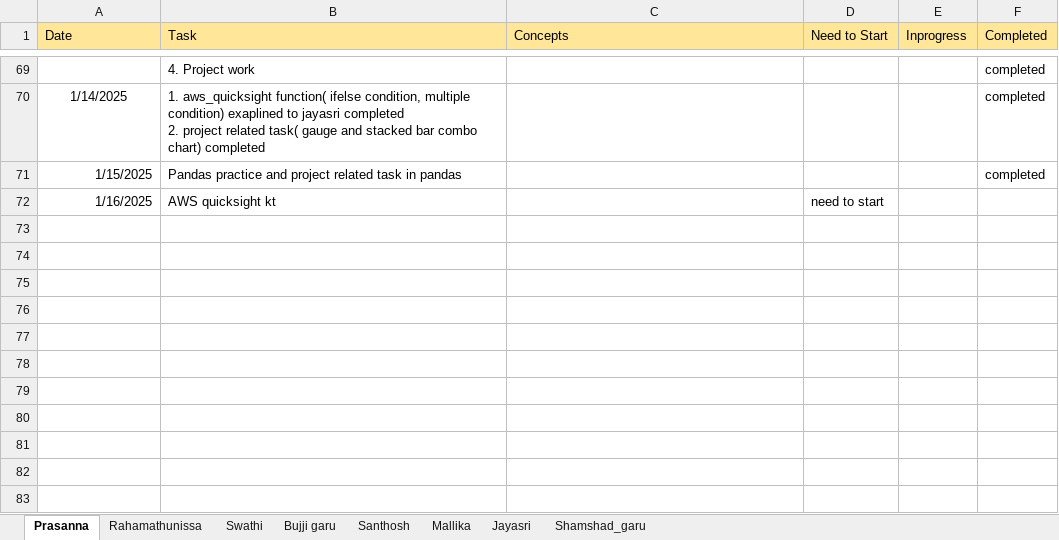
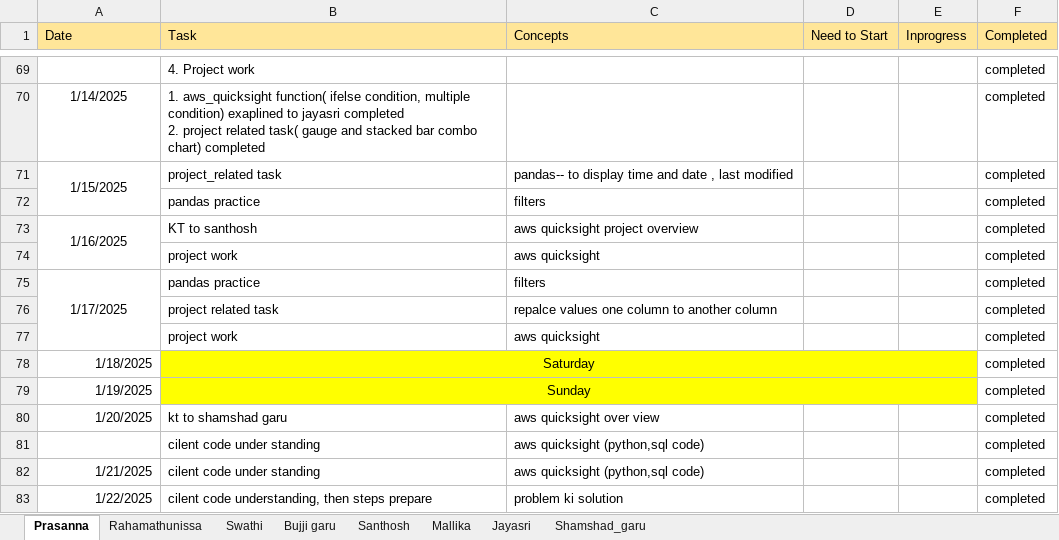
Before and after one commit to jayasriNandipu/Daily_standup_all, an Excel workbook: Stand_up_status.xlsx, sheet Prasanna, drawn as a sheet; only a part is shown, gaps mark what is left out; values as stored, in another font and other column widths than the file's, no borders; removed rows and columns are numbered as before the commit, all else as after; the diff names each change by its address in the sheet, - before the commit and + after, or states it on an @@ line.

```diff
--- a/Stand_up_status.xlsx (sheet Prasanna)
+++ b/Stand_up_status.xlsx (sheet Prasanna)
-A71 alignment: right
+A71 alignment: center
+A71:A72 merged
-B71 (Task): Pandas practice and project related task in pandas
+B71 (Task): project_related task
-C71 (Concepts): (empty)
+C71 (Concepts): pandas-- to display time and date , last modified
-row 72: 1/16/2025 | AWS quicksight kt |  | need to start
+row 72:  | pandas practice | filters |  |  | completed
+row 73: 1/16/2025 | KT to santhosh | aws quicksight project overview |  |  | completed
+row 74:  | project work | aws quicksight |  |  | completed
+row 75: 1/17/2025 | pandas practice | filters |  |  | completed
+row 76:  | project related task | repalce values one column to another column |  |  | completed
+row 77:  | project work | aws quicksight |  |  | completed
+row 78: 1/18/2025 | Saturday |  |  |  | completed
+row 79: 1/19/2025 | Sunday |  |  |  | completed
+row 80: 1/20/2025 | kt to shamshad garu | aws quicksight over view |  |  | completed
+row 81:  | cilent code under standing | aws quicksight (python,sql code) |  |  | completed
+row 82: 1/21/2025 | cilent code under standing | aws quicksight (python,sql code) |  |  | completed
+row 83: 1/22/2025 | cilent code understanding, then steps prepare | problem ki solution |  |  | completed
```
Also changed, not shown: sheet Shamshad_garu, sheet Santhosh, sheet Bujji garu, sheet Mallika, sheet Jayasri, 1 other file.
